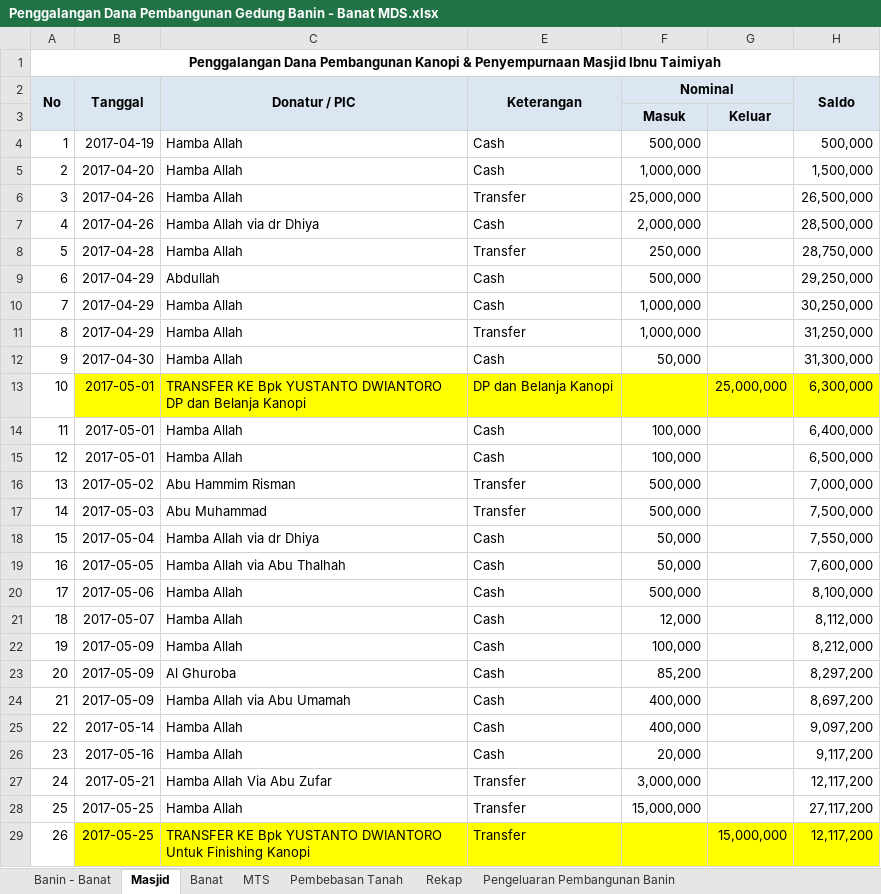
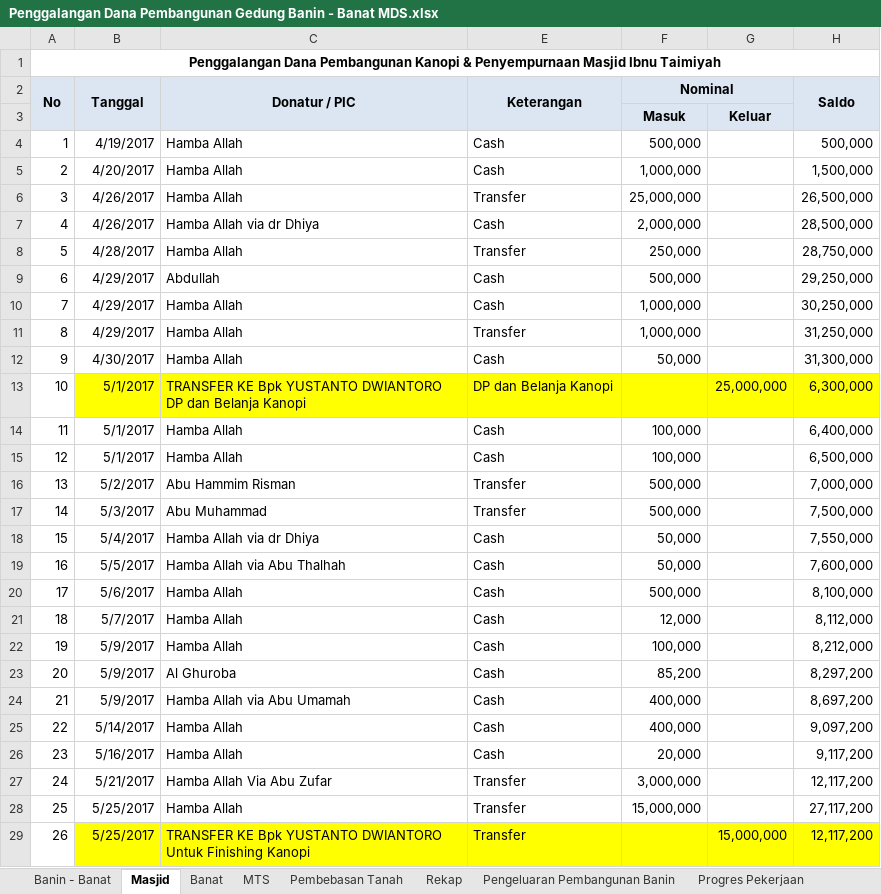
Before and after one commit to bagusprasojo/mds, an Excel workbook: Penggalangan Dana Pembangunan Gedung Banin - Banat MDS.xlsx, sheet Masjid, drawn as a sheet; only a part is shown; values as stored, in another font and other column widths than the file's, no borders; the diff covers the shown part only; the diff names each change by its address in the sheet, - before the commit and + after, or states it on an @@ line.

Commit message:
Update status penggalanan dana, progress pembangunan

```diff
--- a/Penggalangan Dana Pembangunan Gedung Banin - Banat MDS.xlsx (sheet Masjid)
+++ b/Penggalangan Dana Pembangunan Gedung Banin - Banat MDS.xlsx (sheet Masjid)
+sheet tab: Progres Pekerjaan
-B4 (Tanggal): 2017-04-19
+B4 (Tanggal): 4/19/2017
-B5 (Tanggal): 2017-04-20
+B5 (Tanggal): 4/20/2017
-B6:B7 (Tanggal): 2017-04-26
+B6:B7 (Tanggal): 4/26/2017
-B8 (Tanggal): 2017-04-28
+B8 (Tanggal): 4/28/2017
-B9:B11 (Tanggal): 2017-04-29
+B9:B11 (Tanggal): 4/29/2017
-B12 (Tanggal): 2017-04-30
+B12 (Tanggal): 4/30/2017
-B13:B15 (Tanggal): 2017-05-01
+B13:B15 (Tanggal): 5/1/2017
-B16 (Tanggal): 2017-05-02
+B16 (Tanggal): 5/2/2017
-B17 (Tanggal): 2017-05-03
+B17 (Tanggal): 5/3/2017
-B18 (Tanggal): 2017-05-04
+B18 (Tanggal): 5/4/2017
-B19 (Tanggal): 2017-05-05
+B19 (Tanggal): 5/5/2017
-B20 (Tanggal): 2017-05-06
+B20 (Tanggal): 5/6/2017
-B21 (Tanggal): 2017-05-07
+B21 (Tanggal): 5/7/2017
-B22:B24 (Tanggal): 2017-05-09
+B22:B24 (Tanggal): 5/9/2017
-B25 (Tanggal): 2017-05-14
+B25 (Tanggal): 5/14/2017
-B26 (Tanggal): 2017-05-16
+B26 (Tanggal): 5/16/2017
-B27 (Tanggal): 2017-05-21
+B27 (Tanggal): 5/21/2017
-B28:B29 (Tanggal): 2017-05-25
+B28:B29 (Tanggal): 5/25/2017
```
Also changed, not shown: 7 edited cells elsewhere in this sheet, sheet Banin - Banat, sheet MTS, sheet Rekap, sheet Pembebasan Tanah, sheet Pengeluaran Pembangunan Banin, formulas that keep their value.
